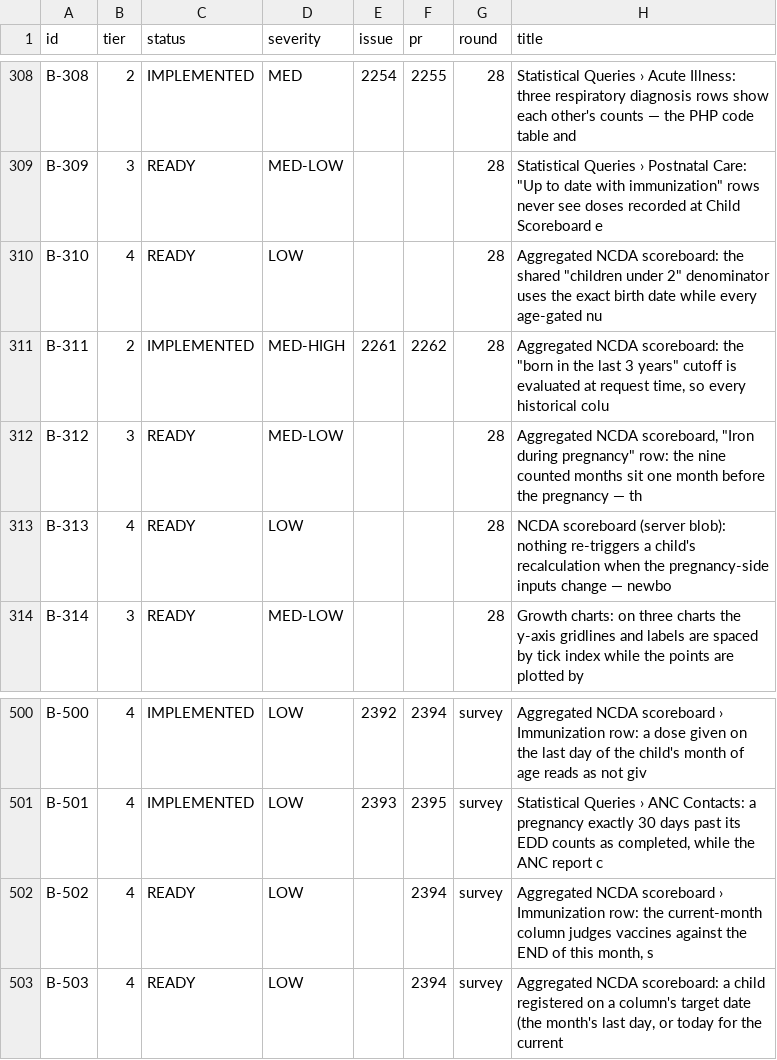
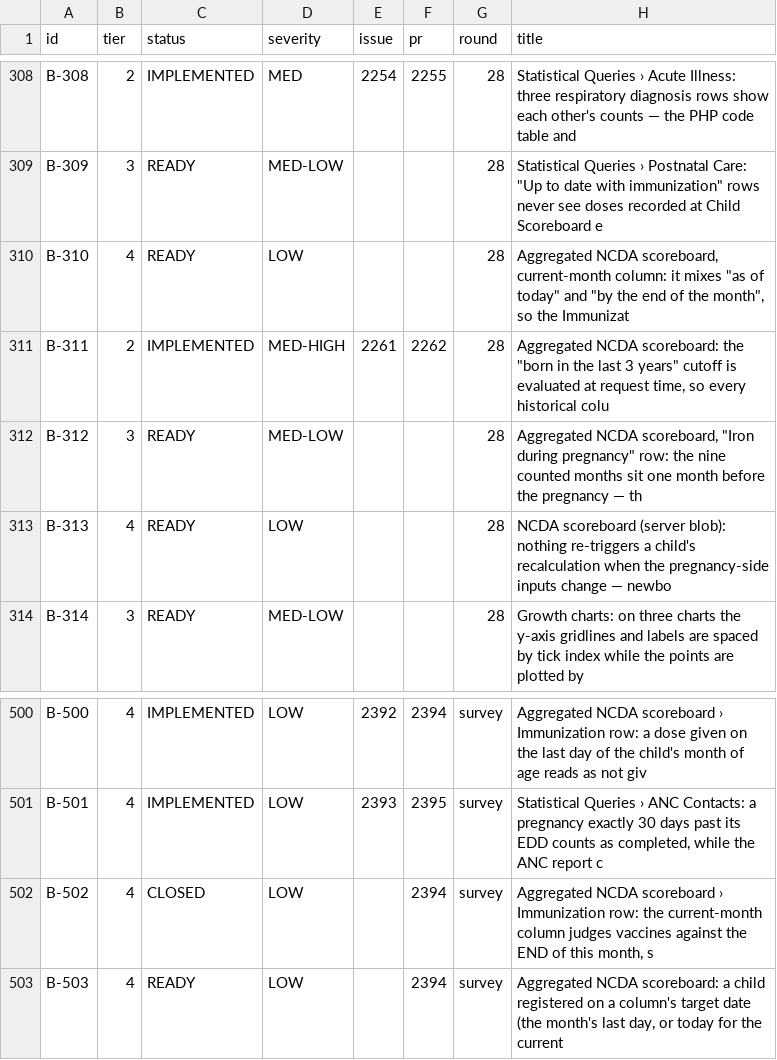
Before and after one commit to TIP-Global-Health/eheza-app, a TSV file: .claude/backlog/index.tsv, drawn as a sheet; only a part is shown, gaps mark what is left out.

```diff
--- a/.claude/backlog/index.tsv
+++ b/.claude/backlog/index.tsv
@@ -309,3 +309,3 @@ B-308	2	IMPLEMENTED	MED	2254	2255	28	Statistical Queries › Acute Illness: thre
 B-309	3	READY	MED-LOW			28	Statistical Queries › Postnatal Care: "Up to date with immunization" rows never see doses recorded at Child Scoreboard e
-B-310	4	READY	LOW			28	Aggregated NCDA scoreboard: the shared "children under 2" denominator uses the exact birth date while every age-gated nu
+B-310	4	READY	LOW			28	Aggregated NCDA scoreboard, current-month column: it mixes "as of today" and "by the end of the month", so the Immunizat
 B-311	2	IMPLEMENTED	MED-HIGH	2261	2262	28	Aggregated NCDA scoreboard: the "born in the last 3 years" cutoff is evaluated at request time, so every historical colu
@@ -501,3 +501,3 @@ B-500	4	IMPLEMENTED	LOW	2392	2394	survey	Aggregated NCDA scoreboard › Immuniza
 B-501	4	IMPLEMENTED	LOW	2393	2395	survey	Statistical Queries › ANC Contacts: a pregnancy exactly 30 days past its EDD counts as completed, while the ANC report c
-B-502	4	READY	LOW		2394	survey	Aggregated NCDA scoreboard › Immunization row: the current-month column judges vaccines against the END of this month, s
+B-502	4	CLOSED	LOW		2394	survey	Aggregated NCDA scoreboard › Immunization row: the current-month column judges vaccines against the END of this month, s
 B-503	4	READY	LOW		2394	survey	Aggregated NCDA scoreboard: a child registered on a column's target date (the month's last day, or today for the current
```
Also changed, not shown: 3 other files.
